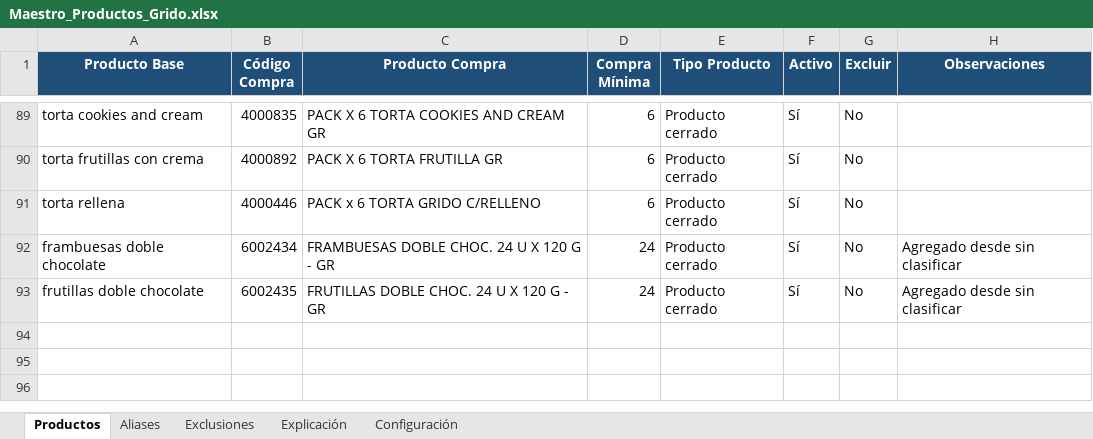
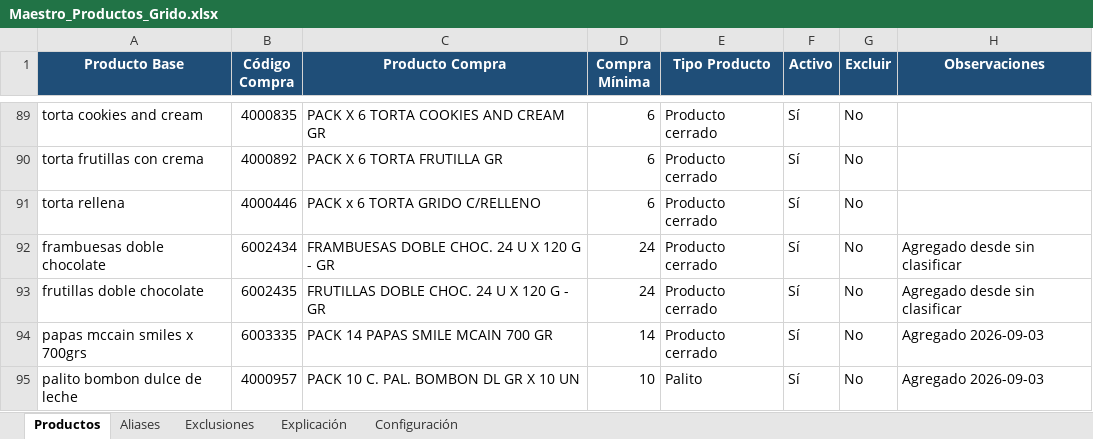
Before and after one commit to litomorin-source/grido-planner-labs, an Excel workbook: data/Maestro_Productos_Grido.xlsx, sheet Productos, drawn as a sheet; only a part is shown, gaps mark what is left out; values as stored, in another font and other column widths than the file's, no borders; conditional formats and table styles not drawn; the diff names each change by its address in the sheet, - before the commit and + after, or states it on an @@ line.

```diff
--- a/data/Maestro_Productos_Grido.xlsx (sheet Productos)
+++ b/data/Maestro_Productos_Grido.xlsx (sheet Productos)
+row 94: papas mccain smiles x 700grs | 6003335 | PACK 14 PAPAS SMILE MCAIN 700 GR | 14 | Producto cerrado | Sí | No | Agregado 2026-09-03
+row 95: palito bombon dulce de leche | 4000957 | PACK 10 C. PAL. BOMBON DL GR X 10 UN | 10 | Palito | Sí | No | Agregado 2026-09-03
```
Also changed, not shown: sheet Aliases, sheet Exclusiones.
